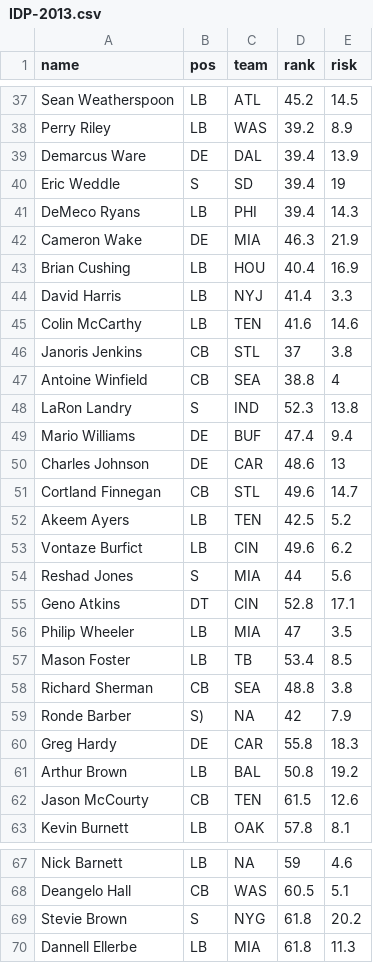
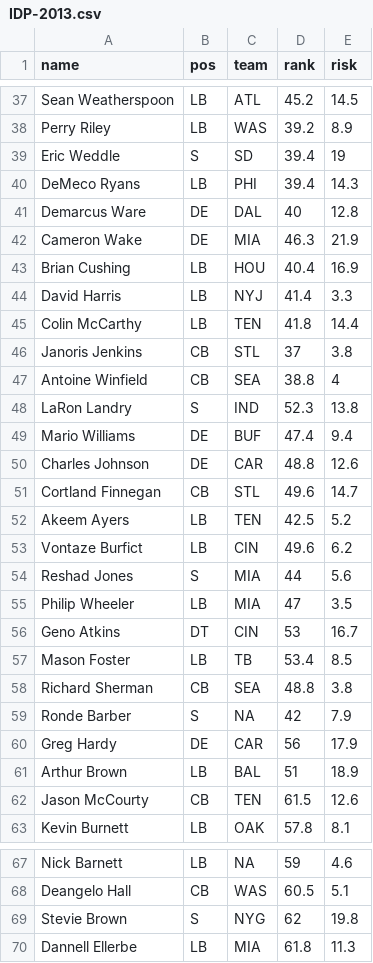
Before and after one commit to FantasyFootballAnalytics/FantasyFootballAnalyticsR, a CSV file: Data/CSV/IDP-2013.csv, drawn as a sheet; only a part is shown, gaps mark what is left out; the diff covers the shown part only.

```diff
--- a/Data/CSV/IDP-2013.csv
+++ b/Data/CSV/IDP-2013.csv
@@ -38,5 +38,5 @@
 "Perry Riley","LB","WAS",39.2,8.9
-"Demarcus Ware","DE","DAL",39.4,13.9
 "Eric Weddle","S","SD",39.4,19
 "DeMeco Ryans","LB","PHI",39.4,14.3
+"Demarcus Ware","DE","DAL",40,12.8
 "Cameron Wake","DE","MIA",46.3,21.9
@@ -44,3 +44,3 @@
 "David Harris","LB","NYJ",41.4,3.3
-"Colin McCarthy","LB","TEN",41.6,14.6
+"Colin McCarthy","LB","TEN",41.8,14.4
 "Janoris Jenkins","CB","STL",37,3.8
@@ -49,3 +49,3 @@
 "Mario Williams","DE","BUF",47.4,9.4
-"Charles Johnson","DE","CAR",48.6,13
+"Charles Johnson","DE","CAR",48.8,12.6
 "Cortland Finnegan","CB","STL",49.6,14.7
@@ -54,9 +54,9 @@
 "Reshad Jones","S","MIA",44,5.6
-"Geno Atkins","DT","CIN",52.8,17.1
 "Philip Wheeler","LB","MIA",47,3.5
+"Geno Atkins","DT","CIN",53,16.7
 "Mason Foster","LB","TB",53.4,8.5
 "Richard Sherman","CB","SEA",48.8,3.8
-"Ronde Barber","S)",NA,42,7.9
-"Greg Hardy","DE","CAR",55.8,18.3
-"Arthur Brown","LB","BAL",50.8,19.2
+"Ronde Barber","S",NA,42,7.9
+"Greg Hardy","DE","CAR",56,17.9
+"Arthur Brown","LB","BAL",51,18.9
 "Jason McCourty","CB","TEN",61.5,12.6
@@ -68,3 +68,3 @@
 "Deangelo Hall","CB","WAS",60.5,5.1
-"Stevie Brown","S","NYG",61.8,20.2
+"Stevie Brown","S","NYG",62,19.8
 "Dannell Ellerbe","LB","MIA",61.8,11.3
```
Also changed, not shown: 1 added row, 1 removed row and 19 edited cells elsewhere in this file, Data/CSV/AvgCost-2013.csv, 14 other files.
